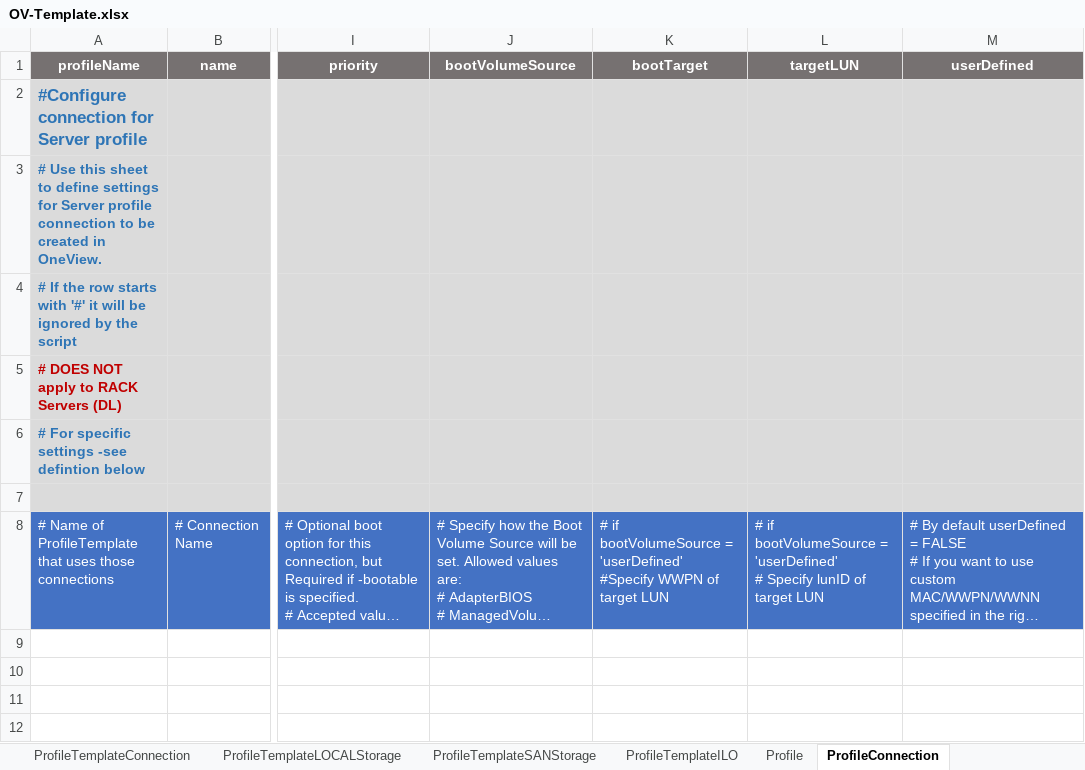
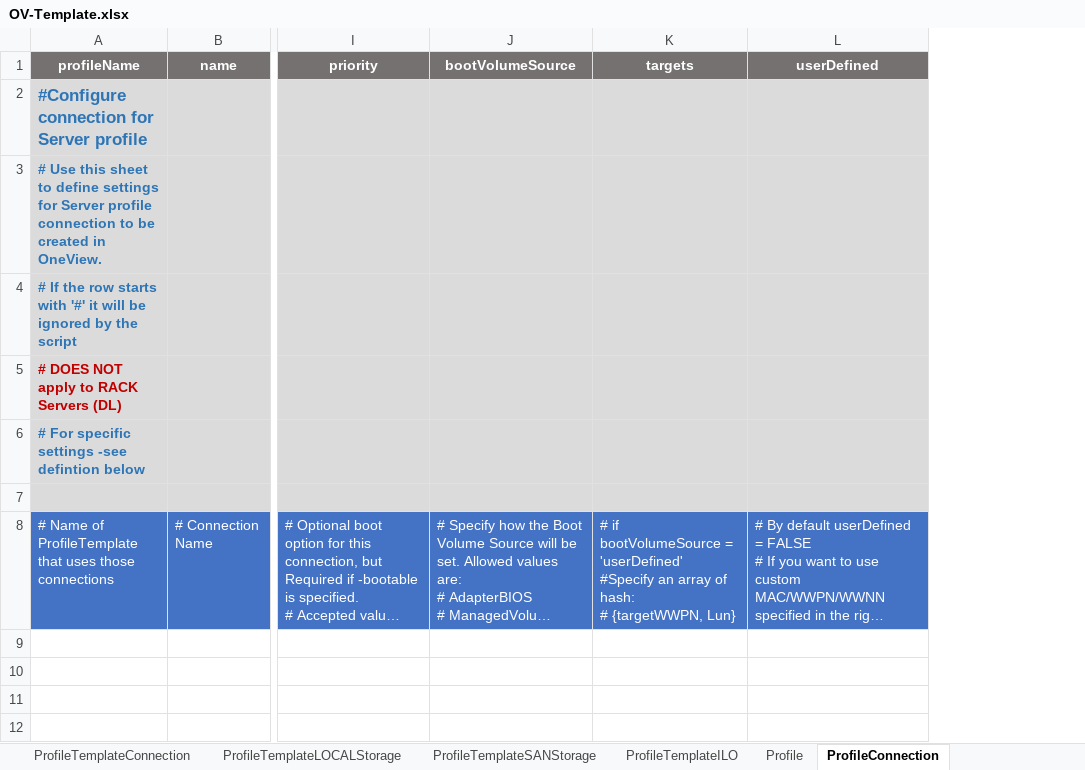
Before and after one commit to DungKHoang/Import-Export-OneView-Resources, an Excel workbook: OV-Template.xlsx, sheet ProfileConnection, drawn as a sheet; only a part is shown, gaps mark what is left out; long unchanged cells end in …; values as stored, in another font and other column widths than the file's, no borders; removed rows and columns are numbered as before the commit, all else as after; ↵ is a line break in a cell; the diff names each change by its address in the sheet, - before the commit and + after, or states it on an @@ line.

Commit message:
Fix Issue #6: Array of target - OV-Template
Signed-off-by: Dung K Hoang <DungKHoang@gmail.com>

```diff
--- a/OV-Template.xlsx (sheet ProfileConnection)
+++ b/OV-Template.xlsx (sheet ProfileConnection)
-column K (bootTarget), row 8: # if bootVolumeSource = 'userDefined' ↵ #Specify WWPN of target LUN
-column L (targetLUN), row 8: # if bootVolumeSource = 'userDefined' ↵ # Specify lunID of target LUN
+column K (targets), row 8: # if bootVolumeSource = 'userDefined' ↵ #Specify an array of hash: ↵ # {targetWWPN, Lun}
```
Also changed, not shown: 4 other files.
